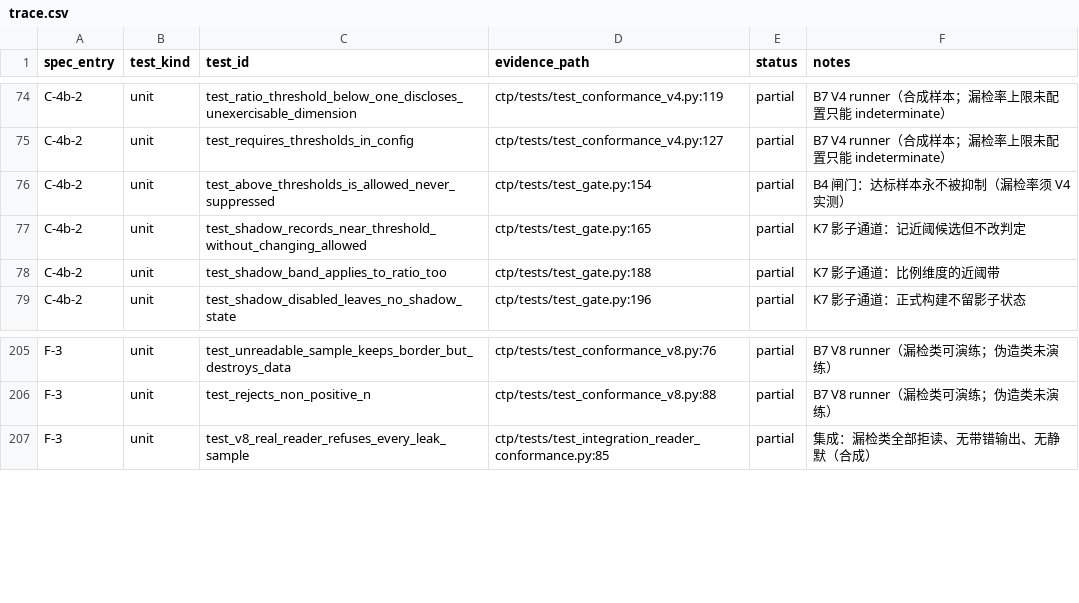
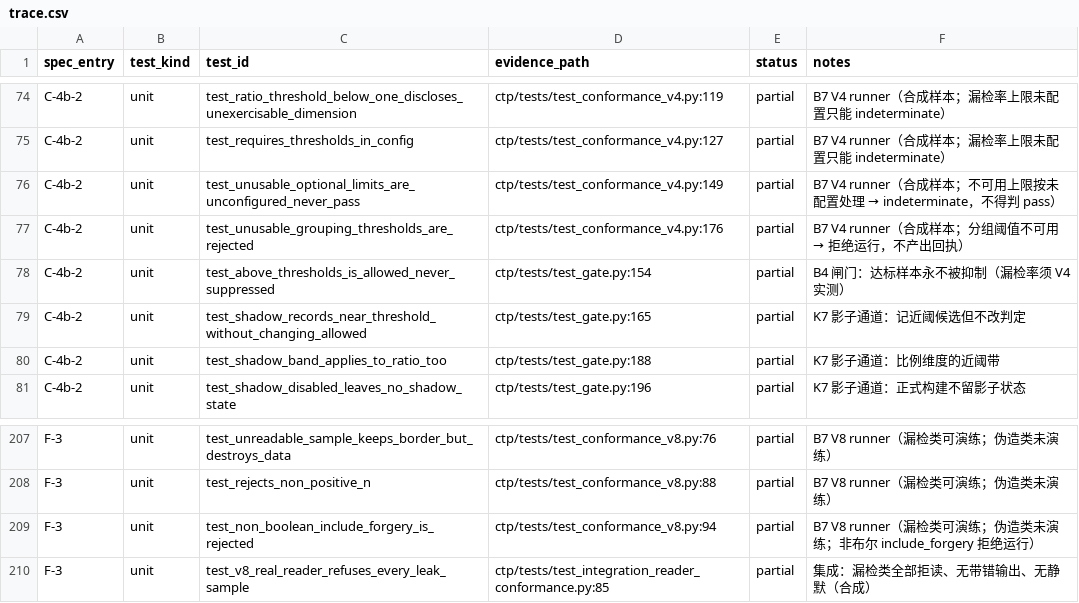
Before and after one commit to deyi2026/llm-first-loop, a CSV file: docs/trace/trace.csv, drawn as a sheet; only a part is shown, gaps mark what is left out.

Commit message:
fix(ctp): wave-3 r1 — refuse unusable V4/V8 runner config instead of passing silently
Test-admission review r1 (REVISE, P1=1, P2=3) found that v4.run accepted provided-but-unusable
miss_rate_limit / min_sample_size values (None, NaN, bool, non-numeric, inf, out of range):
the limit check was skipped and finalize() did not treat them as unconfigured, so a receipt
could read verdict=pass under a limit that could not be used. The required grouping thresholds
had the same gap (NaN compares false, so every sample landed in the at-threshold group).

- v4: required thresholds must be finite and in range, or the run is refused; optional limits
  that are provided but unusable are normalised to not_configured with a note, so the verdict
  is indeterminate. [TBD-*] sentinels are preserved.
- v8: include_forgery accepts only a JSON boolean (bool() coercion silently changed the
  exercise scope). Same root cause, found while fixing; not named by the reviewer.
- synth.crop_corners docstring corrected (visible corners are 1/2/0); runner notes document
  the PYTHONPATH requirement and the new rules; conftest records the sys.path trade-off.
- 3 regression pins (27 cases) added and named in the trace matrix
  (167 -> 170 test functions, 225 -> 228 rows).

Pre-fix vs post-fix replay against the v4.py of 33706b68 is recorded in the review
findings, section 15.

```diff
--- a/docs/trace/trace.csv
+++ b/docs/trace/trace.csv
@@ -75,2 +75,4 @@ C-4b-2,unit,test_ratio_threshold_below_one_discloses_unexercisable_dimension,ctp
 C-4b-2,unit,test_requires_thresholds_in_config,ctp/tests/test_conformance_v4.py:127,partial,B7 V4 runner（合成样本；漏检率上限未配置只能 indeterminate）
+ C-4b-2,unit,test_unusable_optional_limits_are_unconfigured_never_pass,ctp/tests/test_conformance_v4.py:149,partial,B7 V4 runner（合成样本；不可用上限按未配置处理 → indeterminate，不得判 pass）
+ C-4b-2,unit,test_unusable_grouping_thresholds_are_rejected,ctp/tests/test_conformance_v4.py:176,partial,B7 V4 runner（合成样本；分组阈值不可用 → 拒绝运行，不产出回执）
 C-4b-2,unit,test_above_thresholds_is_allowed_never_suppressed,ctp/tests/test_gate.py:154,partial,B4 闸门：达标样本永不被抑制（漏检率须 V4 实测）
@@ -206,2 +208,3 @@ F-3,unit,test_unreadable_sample_keeps_border_but_destroys_data,ctp/tests/test_co
 F-3,unit,test_rejects_non_positive_n,ctp/tests/test_conformance_v8.py:88,partial,B7 V8 runner（漏检类可演练；伪造类未演练）
+ F-3,unit,test_non_boolean_include_forgery_is_rejected,ctp/tests/test_conformance_v8.py:94,partial,B7 V8 runner（漏检类可演练；伪造类未演练；非布尔 include_forgery 拒绝运行）
 F-3,unit,test_v8_real_reader_refuses_every_leak_sample,ctp/tests/test_integration_reader_conformance.py:85,partial,集成：漏检类全部拒读、无带错输出、无静默（合成）
```
Also changed, not shown: 10 other files.
